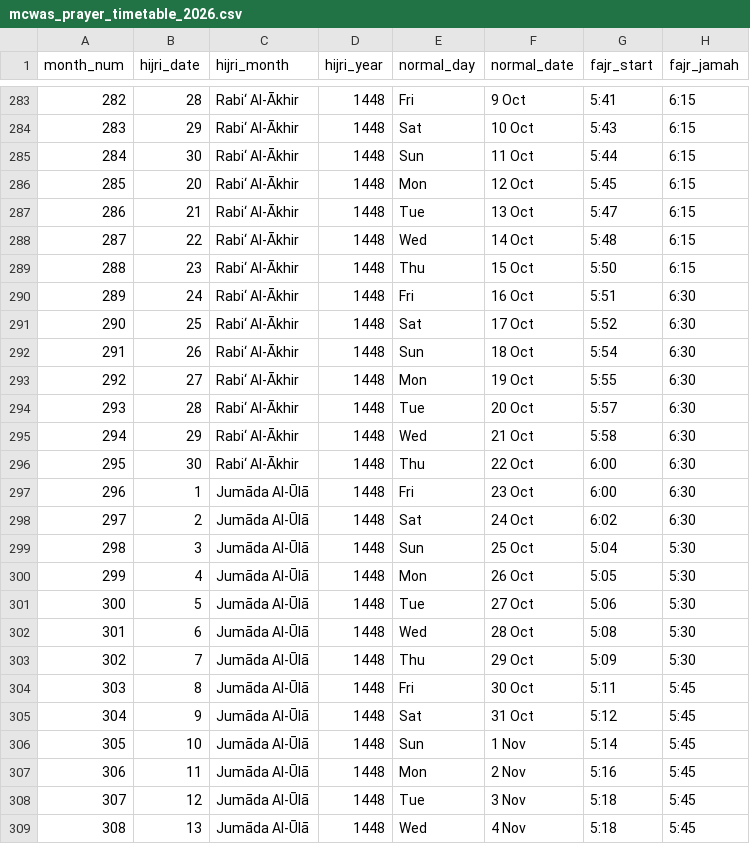
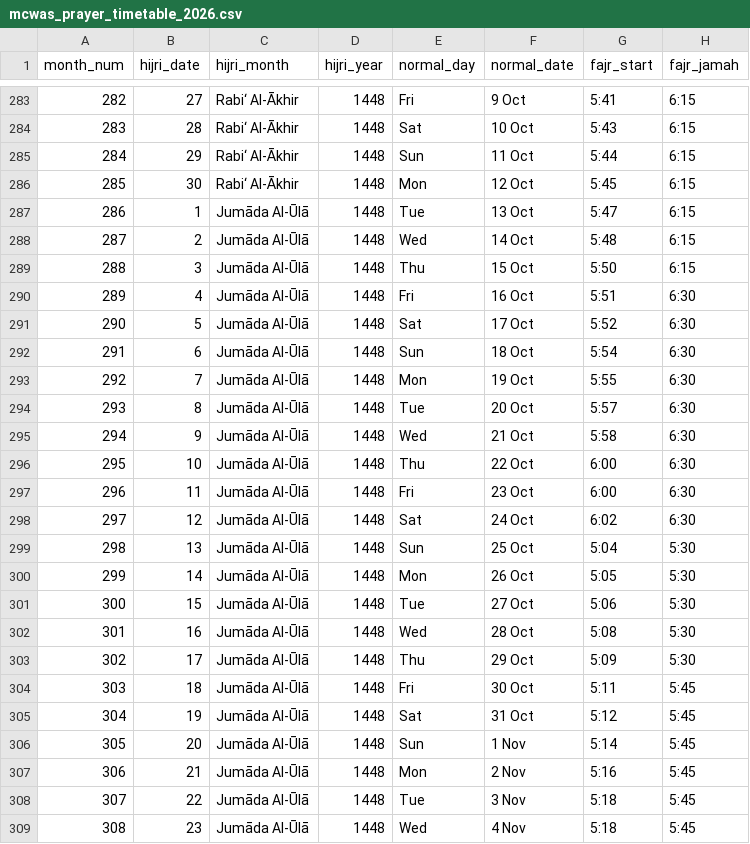
Before and after one commit to chanaws786/tvprayerclock, a CSV file: data/mcwas_prayer_timetable_2026.csv, drawn as a sheet; only a part is shown, gaps mark what is left out; the diff covers the shown part only; the diff names each change by its address in the sheet, - before the commit and + after, or states it on an @@ line.

```diff
--- a/data/mcwas_prayer_timetable_2026.csv
+++ b/data/mcwas_prayer_timetable_2026.csv
-B283 (hijri_date): 28
+B283 (hijri_date): 27
-B284 (hijri_date): 29
+B284 (hijri_date): 28
-B285 (hijri_date): 30
+B285 (hijri_date): 29
-B286 (hijri_date): 20
+B286 (hijri_date): 30
-B287 (hijri_date): 21
+B287 (hijri_date): 1
-C287:C296 (hijri_month): Rabi‘ Al-Ākhir
+C287:C296 (hijri_month): Jumāda Al-Ūlā
-B288 (hijri_date): 22
+B288 (hijri_date): 2
-B289 (hijri_date): 23
+B289 (hijri_date): 3
-B290 (hijri_date): 24
+B290 (hijri_date): 4
-B291 (hijri_date): 25
+B291 (hijri_date): 5
-B292 (hijri_date): 26
+B292 (hijri_date): 6
-B293 (hijri_date): 27
+B293 (hijri_date): 7
-B294 (hijri_date): 28
+B294 (hijri_date): 8
-B295 (hijri_date): 29
+B295 (hijri_date): 9
-B296 (hijri_date): 30
+B296 (hijri_date): 10
-B297 (hijri_date): 1
+B297 (hijri_date): 11
-B298 (hijri_date): 2
+B298 (hijri_date): 12
-B299 (hijri_date): 3
+B299 (hijri_date): 13
-B300 (hijri_date): 4
+B300 (hijri_date): 14
-B301 (hijri_date): 5
+B301 (hijri_date): 15
-B302 (hijri_date): 6
+B302 (hijri_date): 16
-B303 (hijri_date): 7
+B303 (hijri_date): 17
-B304 (hijri_date): 8
+B304 (hijri_date): 18
-B305 (hijri_date): 9
+B305 (hijri_date): 19
-B306 (hijri_date): 10
+B306 (hijri_date): 20
-B307 (hijri_date): 11
+B307 (hijri_date): 21
-B308 (hijri_date): 12
+B308 (hijri_date): 22
-B309 (hijri_date): 13
+B309 (hijri_date): 23
```
Also changed, not shown: 130 edited cells elsewhere in this file.
